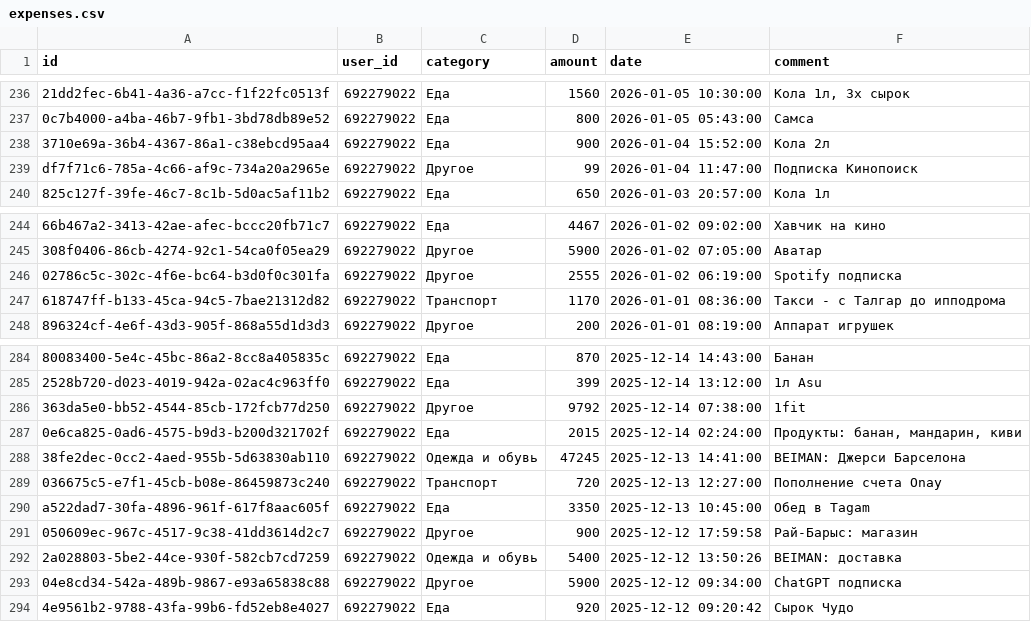
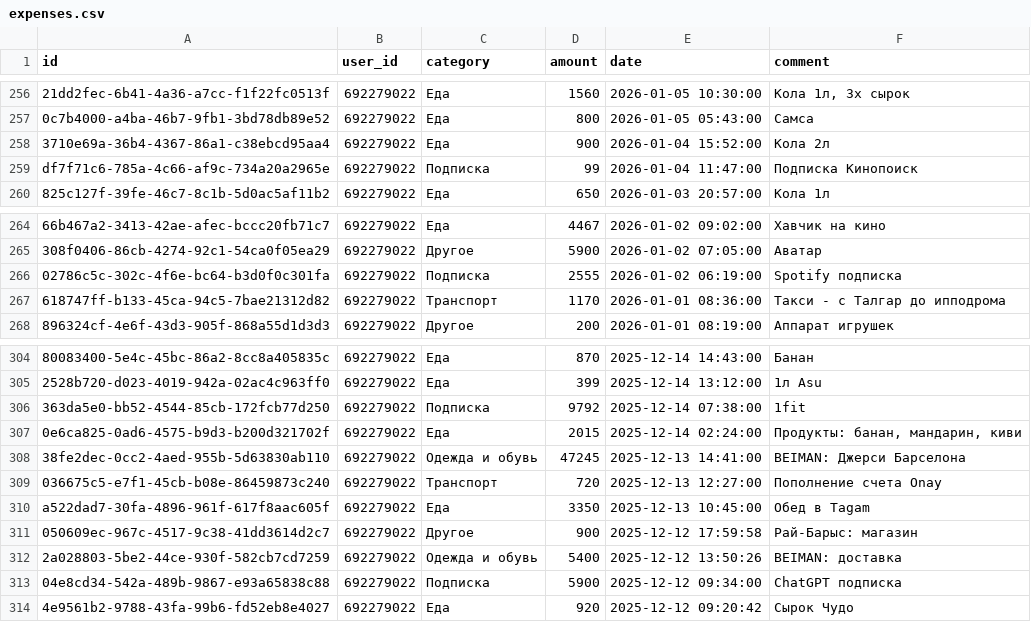
Before and after one commit to IbnRasAl-Fakih/eshygyn_file, a CSV file: expenses.csv, drawn as a sheet; only a part is shown, gaps mark what is left out; addresses are those after the commit; the diff covers the shown part only; the diff names each change by its address in the sheet, - before the commit and + after, or states it on an @@ line.

```diff
--- a/expenses.csv
+++ b/expenses.csv
-C259 (category): Другое
+C259 (category): Подписка
-C266 (category): Другое
+C266 (category): Подписка
-C306 (category): Другое
+C306 (category): Подписка
-C313 (category): Другое
+C313 (category): Подписка
```
Also changed, not shown: 21 added rows, 1 removed row and 10 edited cells elsewhere in this file, users.csv.
